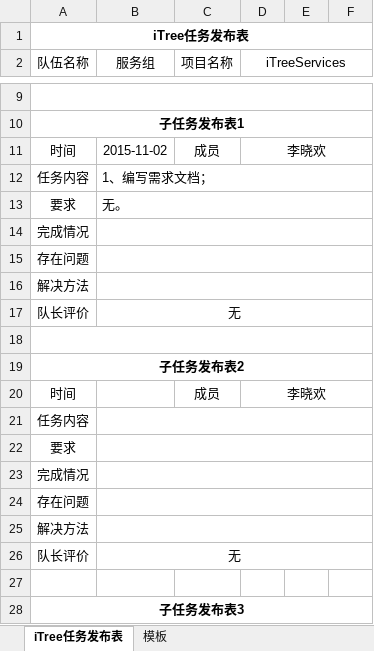
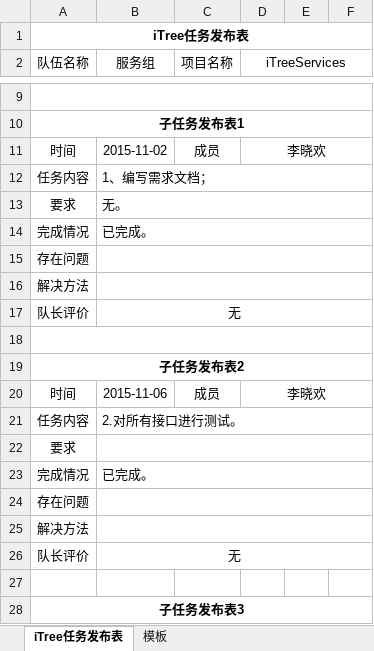
Before and after one commit to iTreeC/DevelopmentDocument, an Excel workbook: Service/任务记录文档/2015年11月02日至11月08日/服务组-李晓欢-20151101.xlsx, sheet iTree任务发布表, drawn as a sheet; only a part is shown, gaps mark what is left out; values as stored, in another font and other column widths than the file's, no borders; the diff names each change by its address in the sheet, - before the commit and + after, or states it on an @@ line.

Commit message:
lxh

```diff
--- a/Service/任务记录文档/2015年11月02日至11月08日/服务组-李晓欢-20151101.xlsx (sheet iTree任务发布表)
+++ b/Service/任务记录文档/2015年11月02日至11月08日/服务组-李晓欢-20151101.xlsx (sheet iTree任务发布表)
-B14 (服务组): (empty)
+B14 (服务组): 已完成。
-B20 (服务组): (empty)
+B20 (服务组): 2015-11-06
-B21 (服务组): (empty)
+B21 (服务组): 2.对所有接口进行测试。
-B23 (服务组): (empty)
+B23 (服务组): 已完成。
```
